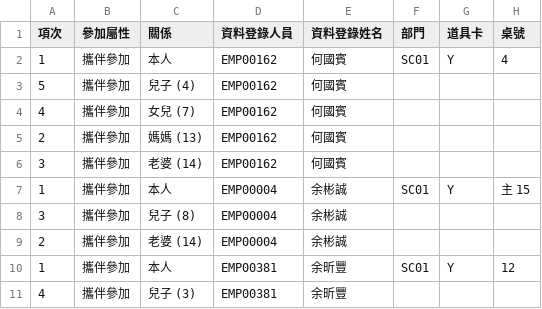
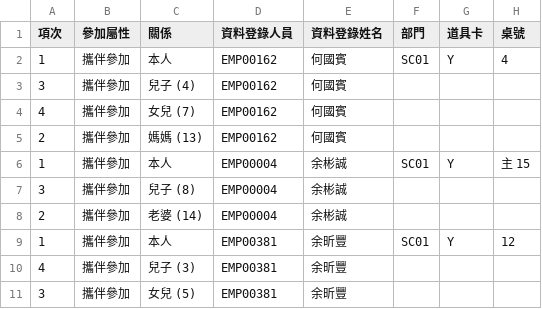
Before and after one commit to popshia/ClinkCheckIn, a CSV file: ClinkCheckIn/Resources/參與.csv, drawn as a sheet; only a part is shown; the shorter side is filled out with more unchanged rows.

Commit message:
update csv file.

```diff
--- a/ClinkCheckIn/Resources/參與.csv
+++ b/ClinkCheckIn/Resources/參與.csv
@@ -2,6 +2,5 @@
 1,攜伴參加,本人,EMP00162,何國賓,SC01,Y,4
-5,攜伴參加,兒子 (4),EMP00162,何國賓,,,
+3,攜伴參加,兒子 (4),EMP00162,何國賓,,,
 4,攜伴參加,女兒 (7),EMP00162,何國賓,,,
 2,攜伴參加,媽媽 (13),EMP00162,何國賓,,,
-3,攜伴參加,老婆 (14),EMP00162,何國賓,,,
 1,攜伴參加,本人,EMP00004,余彬誠,SC01,Y,主 15
```
